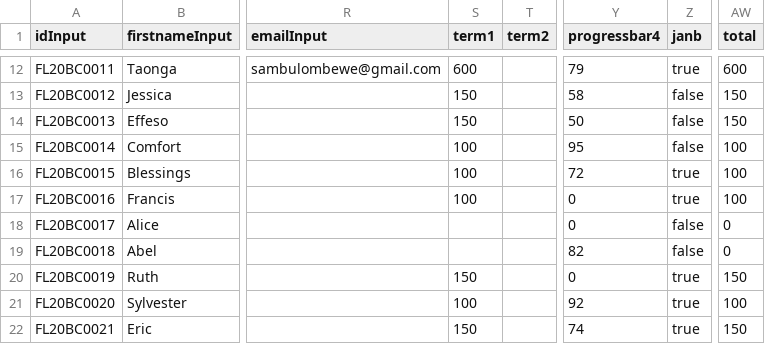
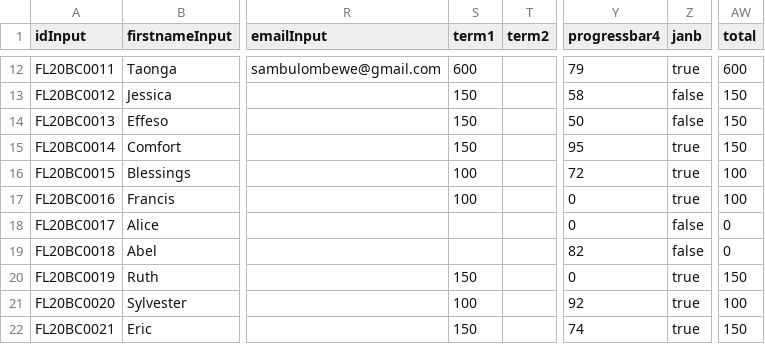
Before and after one commit to clintonmbaso/flyacade, a CSV file: flyacade.csv, drawn as a sheet; only a part is shown, gaps mark what is left out; the diff names each change by its address in the sheet, - before the commit and + after, or states it on an @@ line.

Commit message:
Update flyacade.csv

```diff
--- a/flyacade.csv
+++ b/flyacade.csv
-S15 (term1): 100
+S15 (term1): 150
-Z15 (janb): false
+Z15 (janb): true
-AW15 (total): 100
+AW15 (total): 150
```
